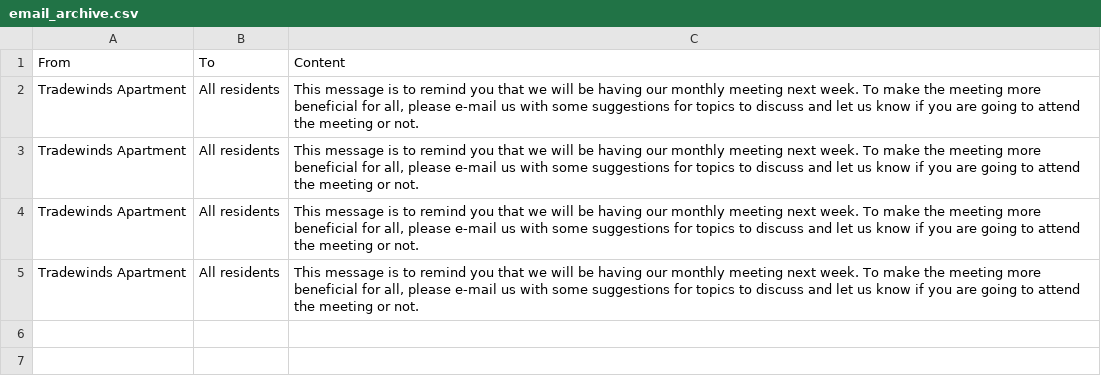
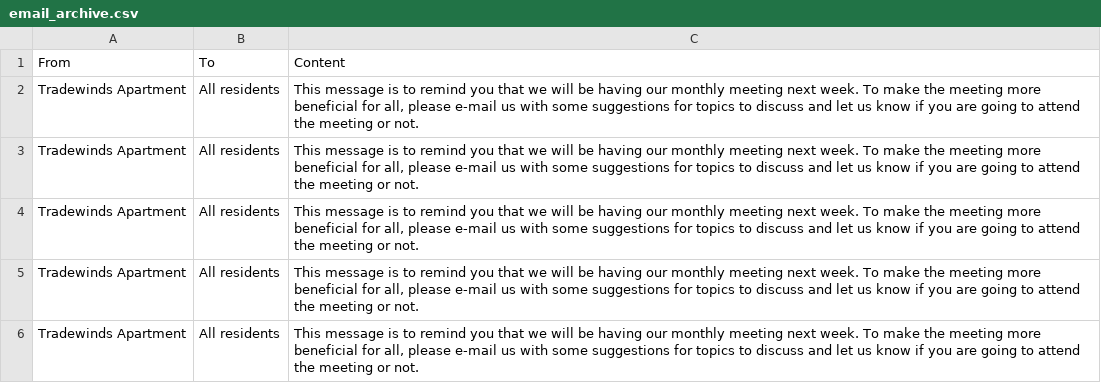
Before and after one commit to doanhuynh049/Concurrency-Program, a CSV file: email/email_archive.csv, drawn as a sheet.

```diff
--- a/email/email_archive.csv
+++ b/email/email_archive.csv
@@ -5 +5,2 @@ Tradewinds Apartment;All residents;This message is to remind you that we will be
 Tradewinds Apartment;All residents;This message is to remind you that we will be having our monthly meeting next week. To make the meeting more beneficial for all, please e-mail us with some suggestions for topics to discuss and let us know if you are going to attend the meeting or not.
+Tradewinds Apartment;All residents;This message is to remind you that we will be having our monthly meeting next week. To make the meeting more beneficial for all, please e-mail us with some suggestions for topics to discuss and let us know if you are going to attend the meeting or not.
```
Also changed, not shown: 1 other file.
